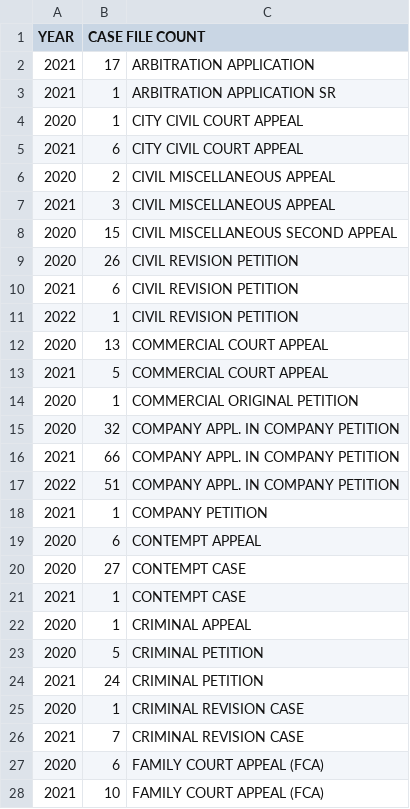
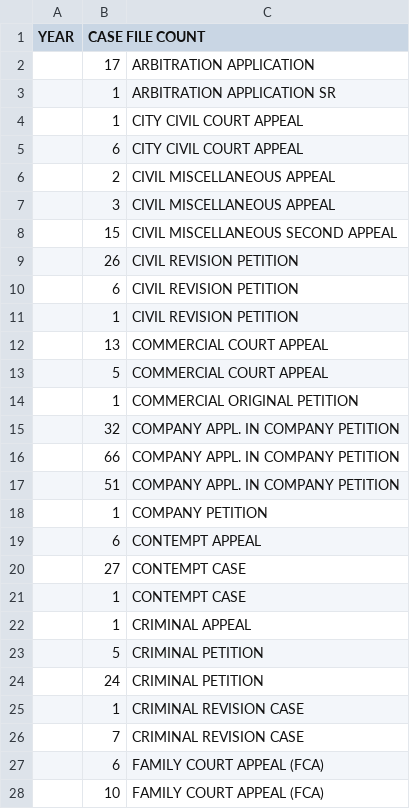
Before and after one commit to venukumar48/git_first_project, a CSV file: test.csv, drawn as a sheet; only a part is shown; the diff covers the shown part only.

Commit message:
first commited by naga

```diff
--- a/test.csv
+++ b/test.csv
@@ -2,27 +2,27 @@ YEAR,CASE FILE COUNT
-2021,17,ARBITRATION APPLICATION
-2021,1,ARBITRATION APPLICATION SR
-2020,1,CITY CIVIL COURT APPEAL
-2021,6,CITY CIVIL COURT APPEAL
-2020,2,CIVIL MISCELLANEOUS APPEAL
-2021,3,CIVIL MISCELLANEOUS APPEAL
-2020,15,CIVIL MISCELLANEOUS SECOND APPEAL
-2020,26,CIVIL REVISION PETITION
-2021,6,CIVIL REVISION PETITION
-2022,1,CIVIL REVISION PETITION
-2020,13,COMMERCIAL COURT APPEAL
-2021,5,COMMERCIAL COURT APPEAL
-2020,1,COMMERCIAL ORIGINAL PETITION
-2020,32,COMPANY APPL. IN COMPANY PETITION
-2021,66,COMPANY APPL. IN COMPANY PETITION
-2022,51,COMPANY APPL. IN COMPANY PETITION
-2021,1,COMPANY PETITION
-2020,6,CONTEMPT APPEAL
-2020,27,CONTEMPT CASE
-2021,1,CONTEMPT CASE
-2020,1,CRIMINAL APPEAL
-2020,5,CRIMINAL PETITION
-2021,24,CRIMINAL PETITION
-2020,1,CRIMINAL REVISION CASE
-2021,7,CRIMINAL REVISION CASE
-2020,6,FAMILY COURT APPEAL (FCA)
-2021,10,FAMILY COURT APPEAL (FCA)
+,17,ARBITRATION APPLICATION
+,1,ARBITRATION APPLICATION SR
+,1,CITY CIVIL COURT APPEAL
+,6,CITY CIVIL COURT APPEAL
+,2,CIVIL MISCELLANEOUS APPEAL
+,3,CIVIL MISCELLANEOUS APPEAL
+,15,CIVIL MISCELLANEOUS SECOND APPEAL
+,26,CIVIL REVISION PETITION
+,6,CIVIL REVISION PETITION
+,1,CIVIL REVISION PETITION
+,13,COMMERCIAL COURT APPEAL
+,5,COMMERCIAL COURT APPEAL
+,1,COMMERCIAL ORIGINAL PETITION
+,32,COMPANY APPL. IN COMPANY PETITION
+,66,COMPANY APPL. IN COMPANY PETITION
+,51,COMPANY APPL. IN COMPANY PETITION
+,1,COMPANY PETITION
+,6,CONTEMPT APPEAL
+,27,CONTEMPT CASE
+,1,CONTEMPT CASE
+,1,CRIMINAL APPEAL
+,5,CRIMINAL PETITION
+,24,CRIMINAL PETITION
+,1,CRIMINAL REVISION CASE
+,7,CRIMINAL REVISION CASE
+,6,FAMILY COURT APPEAL (FCA)
+,10,FAMILY COURT APPEAL (FCA)
```
Also changed, not shown: 23 edited cells elsewhere in this file.
